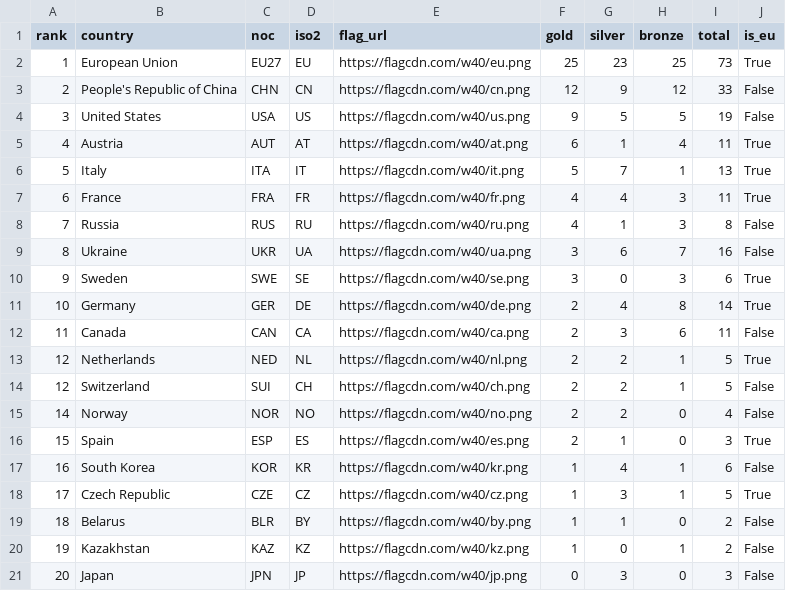
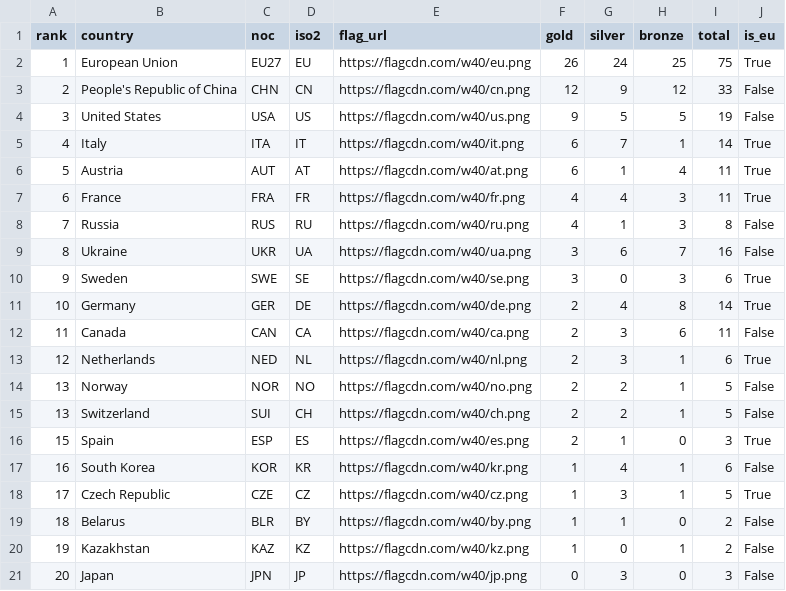
Before and after one commit to Eddimed/medal_table_tweaked, a CSV file: data/medals_eu_paralympics.csv, drawn as a sheet; only a part is shown.

```diff
--- a/data/medals_eu_paralympics.csv
+++ b/data/medals_eu_paralympics.csv
@@ -1,7 +1,7 @@
 rank,country,noc,iso2,flag_url,gold,silver,bronze,total,is_eu
-1,European Union,EU27,EU,https://flagcdn.com/w40/eu.png,25,23,25,73,True
+1,European Union,EU27,EU,https://flagcdn.com/w40/eu.png,26,24,25,75,True
 2,People's Republic of China,CHN,CN,https://flagcdn.com/w40/cn.png,12,9,12,33,False
 3,United States,USA,US,https://flagcdn.com/w40/us.png,9,5,5,19,False
-4,Austria,AUT,AT,https://flagcdn.com/w40/at.png,6,1,4,11,True
-5,Italy,ITA,IT,https://flagcdn.com/w40/it.png,5,7,1,13,True
+4,Italy,ITA,IT,https://flagcdn.com/w40/it.png,6,7,1,14,True
+5,Austria,AUT,AT,https://flagcdn.com/w40/at.png,6,1,4,11,True
 6,France,FRA,FR,https://flagcdn.com/w40/fr.png,4,4,3,11,True
@@ -12,5 +12,5 @@ rank,country,noc,iso2,flag_url,gold,silver,bronze,total,is_eu
 11,Canada,CAN,CA,https://flagcdn.com/w40/ca.png,2,3,6,11,False
-12,Netherlands,NED,NL,https://flagcdn.com/w40/nl.png,2,2,1,5,True
-12,Switzerland,SUI,CH,https://flagcdn.com/w40/ch.png,2,2,1,5,False
-14,Norway,NOR,NO,https://flagcdn.com/w40/no.png,2,2,0,4,False
+12,Netherlands,NED,NL,https://flagcdn.com/w40/nl.png,2,3,1,6,True
+13,Norway,NOR,NO,https://flagcdn.com/w40/no.png,2,2,1,5,False
+13,Switzerland,SUI,CH,https://flagcdn.com/w40/ch.png,2,2,1,5,False
 15,Spain,ESP,ES,https://flagcdn.com/w40/es.png,2,1,0,3,True
```
Also changed, not shown: 2 other files.
